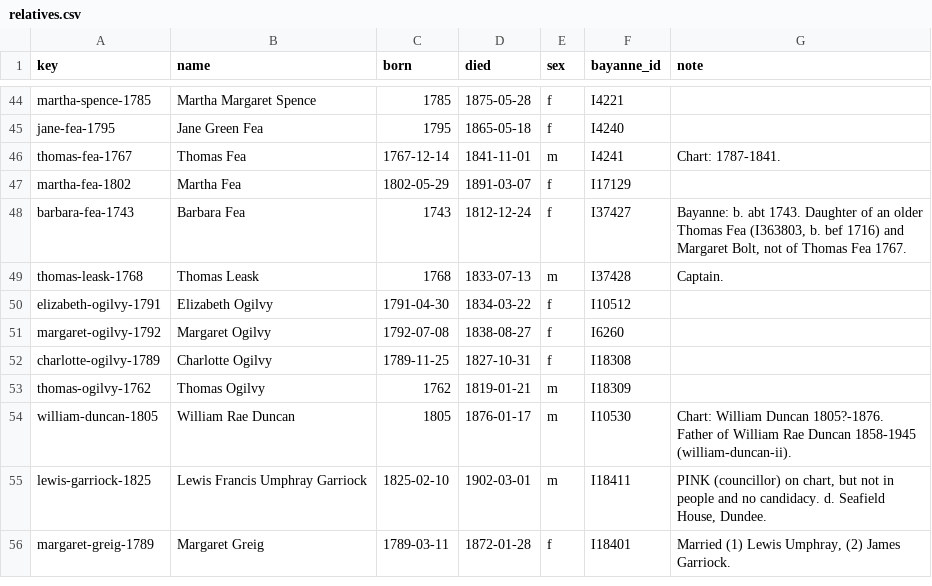
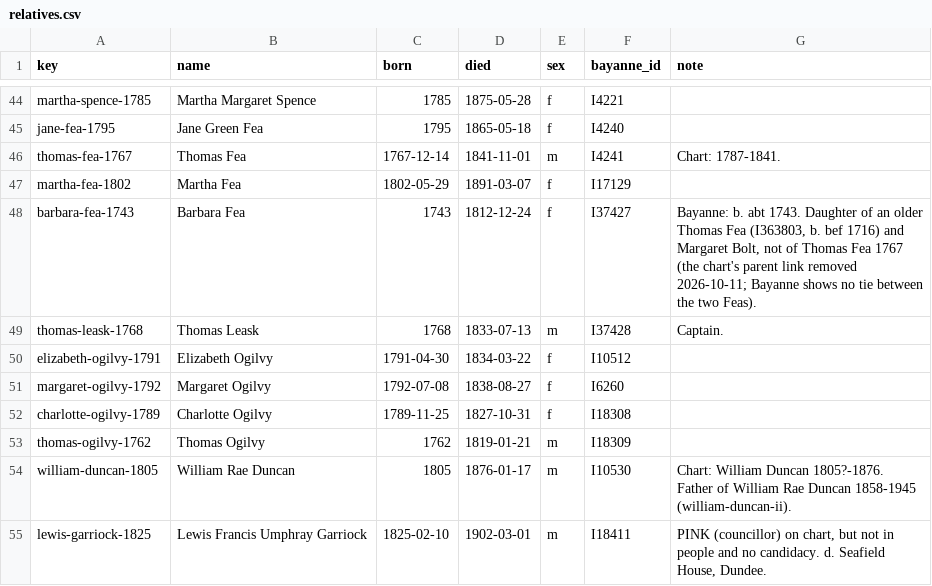
Before and after one commit to ShetlandJ/shetland-political-history, a CSV file: data/relatives.csv, drawn as a sheet; only a part is shown, gaps mark what is left out; the shorter side is filled out with more unchanged rows.

```diff
--- a/data/relatives.csv
+++ b/data/relatives.csv
@@ -47,3 +47,3 @@ thomas-fea-1767,Thomas Fea,1767-12-14,1841-11-01,m,I4241,Chart: 1787-1841.
 martha-fea-1802,Martha Fea,1802-05-29,1891-03-07,f,I17129,
-barbara-fea-1743,Barbara Fea,1743,1812-12-24,f,I37427,"Bayanne: b. abt 1743. Daughter of an older Thomas Fea (I363803, b. bef 1716) and Margaret Bolt, not of Thomas Fea 1767."
+barbara-fea-1743,Barbara Fea,1743,1812-12-24,f,I37427,"Bayanne: b. abt 1743. Daughter of an older Thomas Fea (I363803, b. bef 1716) and Margaret Bolt, not of Thomas Fea 1767 (the chart's parent link removed 2026-10-11; Bayanne shows no tie between the two Feas)."
 thomas-leask-1768,Thomas Leask,1768,1833-07-13,m,I37428,Captain.
```
Also changed, not shown: data/family_links.csv, 2 other files.
